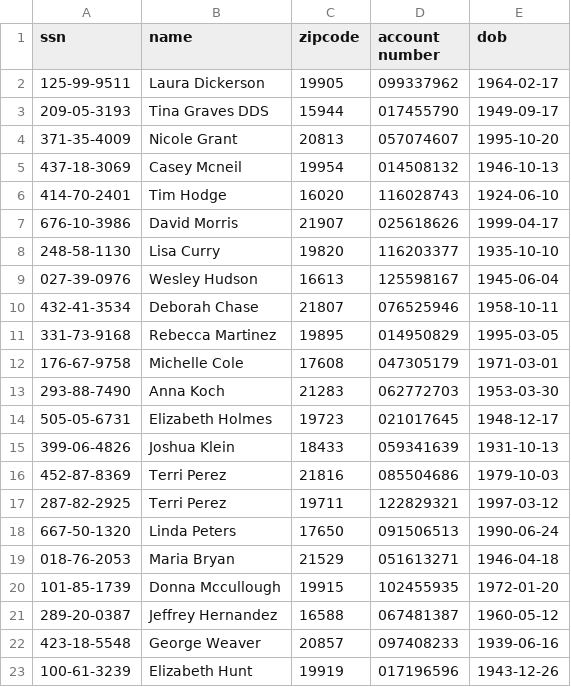
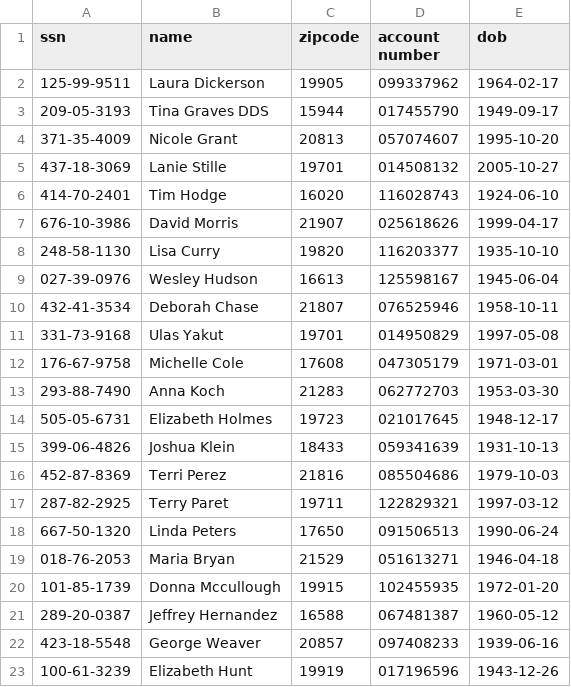
Before and after one commit to ulasyakut/DreamProject, a CSV file: UtilityUnity/citizen_data.csv, drawn as a sheet; only a part is shown.

```diff
--- a/UtilityUnity/citizen_data.csv
+++ b/UtilityUnity/citizen_data.csv
@@ -4,3 +4,3 @@ ssn,name,zipcode,account number,dob
 371-35-4009,Nicole Grant,20813,057074607,1995-10-20
-437-18-3069,Casey Mcneil,19954,014508132,1946-10-13
+437-18-3069,Lanie Stille,19701,014508132,2005-10-27
 414-70-2401,Tim Hodge,16020,116028743,1924-06-10
@@ -10,3 +10,3 @@ ssn,name,zipcode,account number,dob
 432-41-3534,Deborah Chase,21807,076525946,1958-10-11
-331-73-9168,Rebecca Martinez,19895,014950829,1995-03-05
+331-73-9168,Ulas Yakut,19701,014950829,1997-05-08
 176-67-9758,Michelle Cole,17608,047305179,1971-03-01
@@ -16,3 +16,3 @@ ssn,name,zipcode,account number,dob
 452-87-8369,Terri Perez,21816,085504686,1979-10-03
-287-82-2925,Terri Perez,19711,122829321,1997-03-12
+287-82-2925,Terry Paret,19711,122829321,1997-03-12
 667-50-1320,Linda Peters,17650,091506513,1990-06-24
```
Also changed, not shown: 3 other files.
